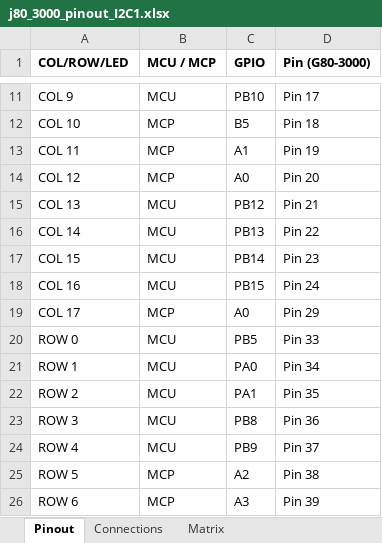
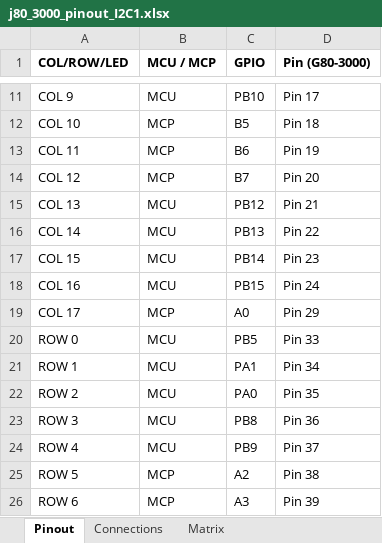
Before and after one commit to Brotbeutel/j80_3000_documentation, an Excel workbook: j80_3000_pinout_I2C1.xlsx, sheet Pinout, drawn as a sheet; only a part is shown, gaps mark what is left out; values as stored, in another font and other column widths than the file's, no borders; the diff names each change by its address in the sheet, - before the commit and + after, or states it on an @@ line.

Commit message:
Corrected Pinout

```diff
--- a/j80_3000_pinout_I2C1.xlsx (sheet Pinout)
+++ b/j80_3000_pinout_I2C1.xlsx (sheet Pinout)
-C13 (GPIO): A1
+C13 (GPIO): B6
-C14 (GPIO): A0
+C14 (GPIO): B7
-C21 (GPIO): PA0
+C21 (GPIO): PA1
-C22 (GPIO): PA1
+C22 (GPIO): PA0
```
Also changed, not shown: sheet Connections, sheet Matrix.
